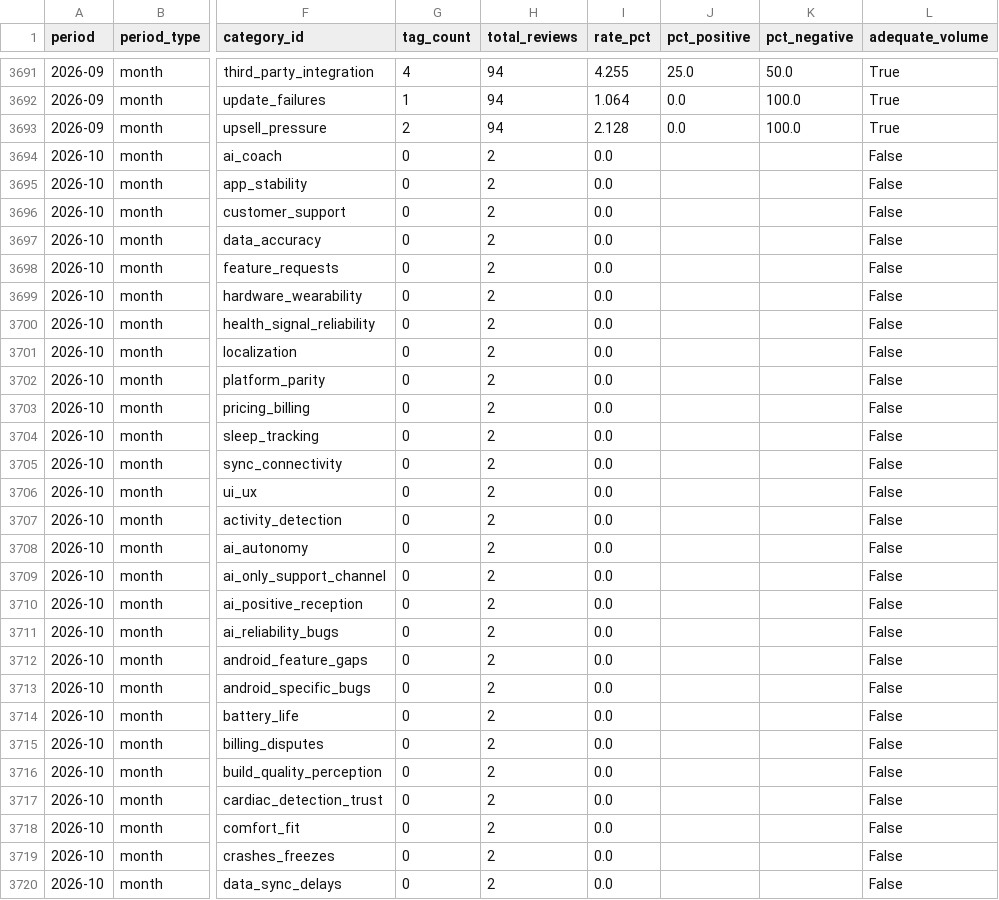
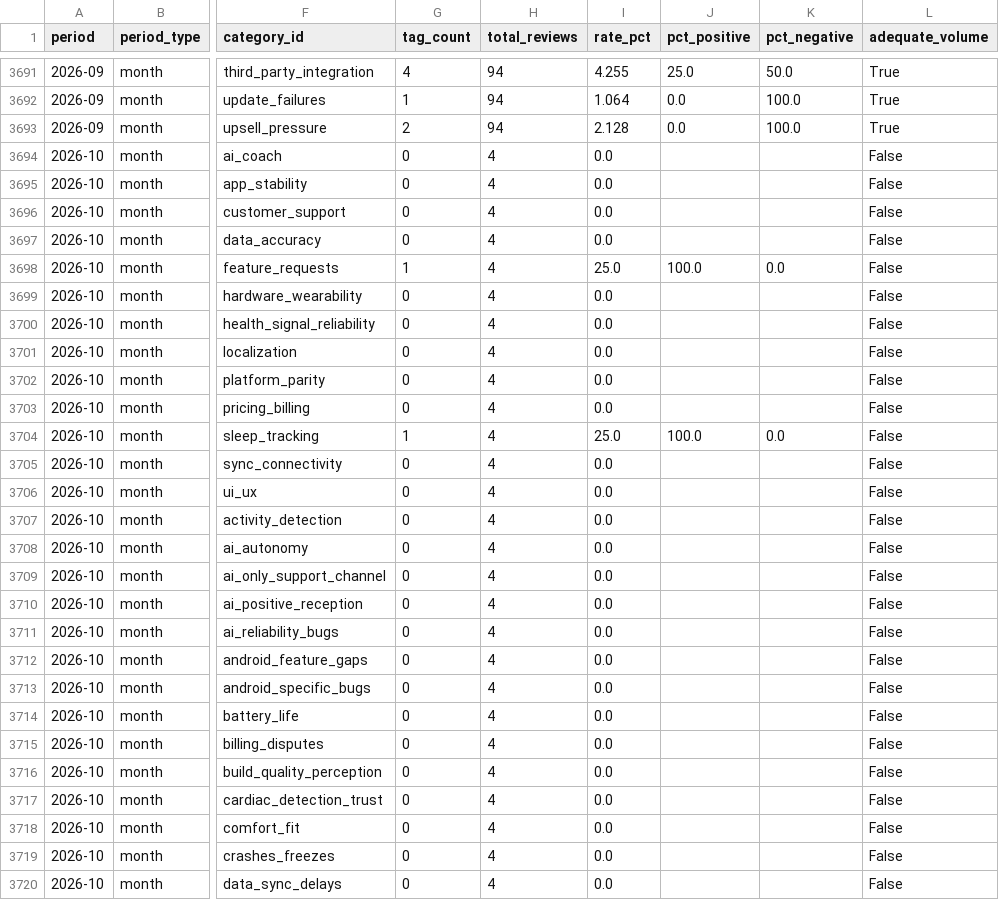
Before and after one commit to jmayank574/actionlayer, a CSV file: backend/data/category_trends.csv, drawn as a sheet; only a part is shown, gaps mark what is left out; the diff covers the shown part only; the diff names each change by its address in the sheet, - before the commit and + after, or states it on an @@ line.

```diff
--- a/backend/data/category_trends.csv
+++ b/backend/data/category_trends.csv
-H3694:H3720 (total_reviews): 2
+H3694:H3720 (total_reviews): 4
-G3698 (tag_count): 0
+G3698 (tag_count): 1
-I3698 (rate_pct): 0.0
+I3698 (rate_pct): 25.0
-J3698 (pct_positive): (empty)
+J3698 (pct_positive): 100.0
-K3698 (pct_negative): (empty)
+K3698 (pct_negative): 0.0
-G3704 (tag_count): 0
+G3704 (tag_count): 1
-I3704 (rate_pct): 0.0
+I3704 (rate_pct): 25.0
-J3704 (pct_positive): (empty)
+J3704 (pct_positive): 100.0
-K3704 (pct_negative): (empty)
+K3704 (pct_negative): 0.0
```
Also changed, not shown: 108 edited cells elsewhere in this file, 6 other files.
